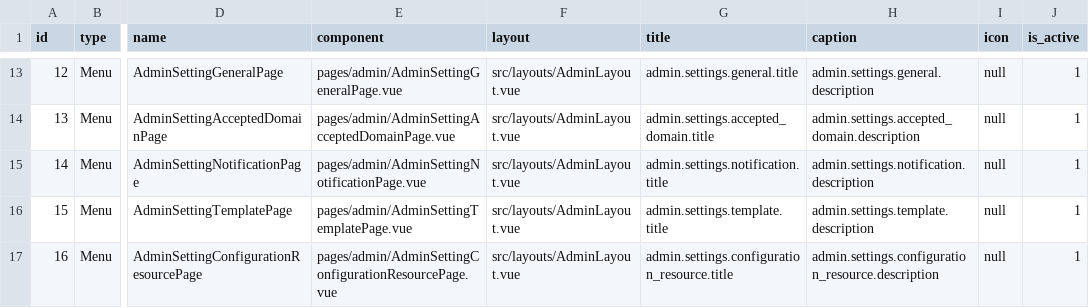
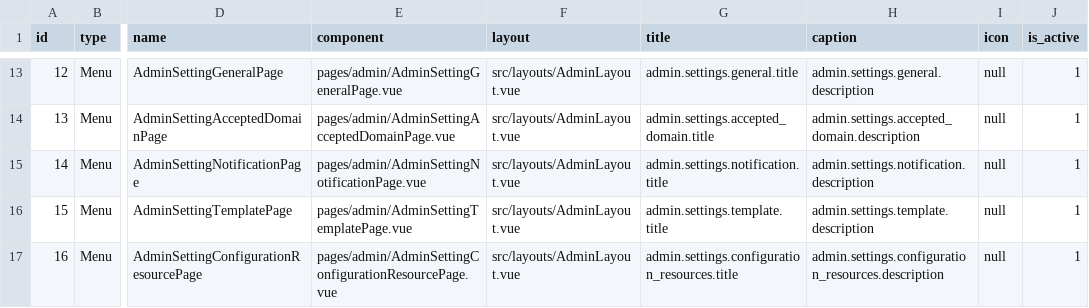
Before and after one commit to liviu10/laravel-boilerplate, a CSV file: backend/database/csv/resource_children.csv, drawn as a sheet; only a part is shown, gaps mark what is left out; the diff names each change by its address in the sheet, - before the commit and + after, or states it on an @@ line.

Commit message:
Prepared frontend to match backend logit to fetch configurations based on the resource name

```diff
--- a/backend/database/csv/resource_children.csv
+++ b/backend/database/csv/resource_children.csv
-G17 (title): admin.settings.configuration_resource.title
+G17 (title): admin.settings.configuration_resources.title
-H17 (caption): admin.settings.configuration_resource.description
+H17 (caption): admin.settings.configuration_resources.description
```
Also changed, not shown: 20 other files.
